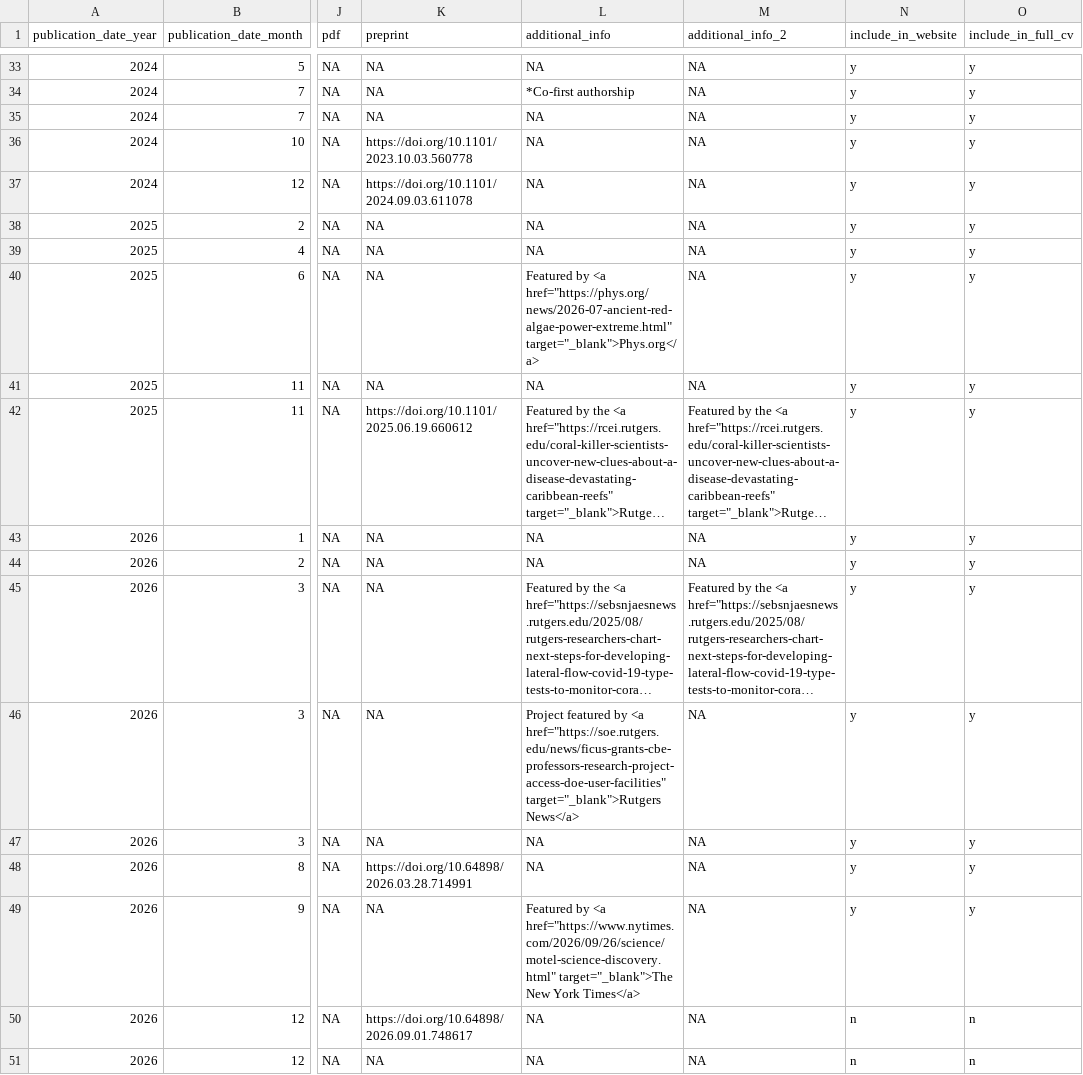
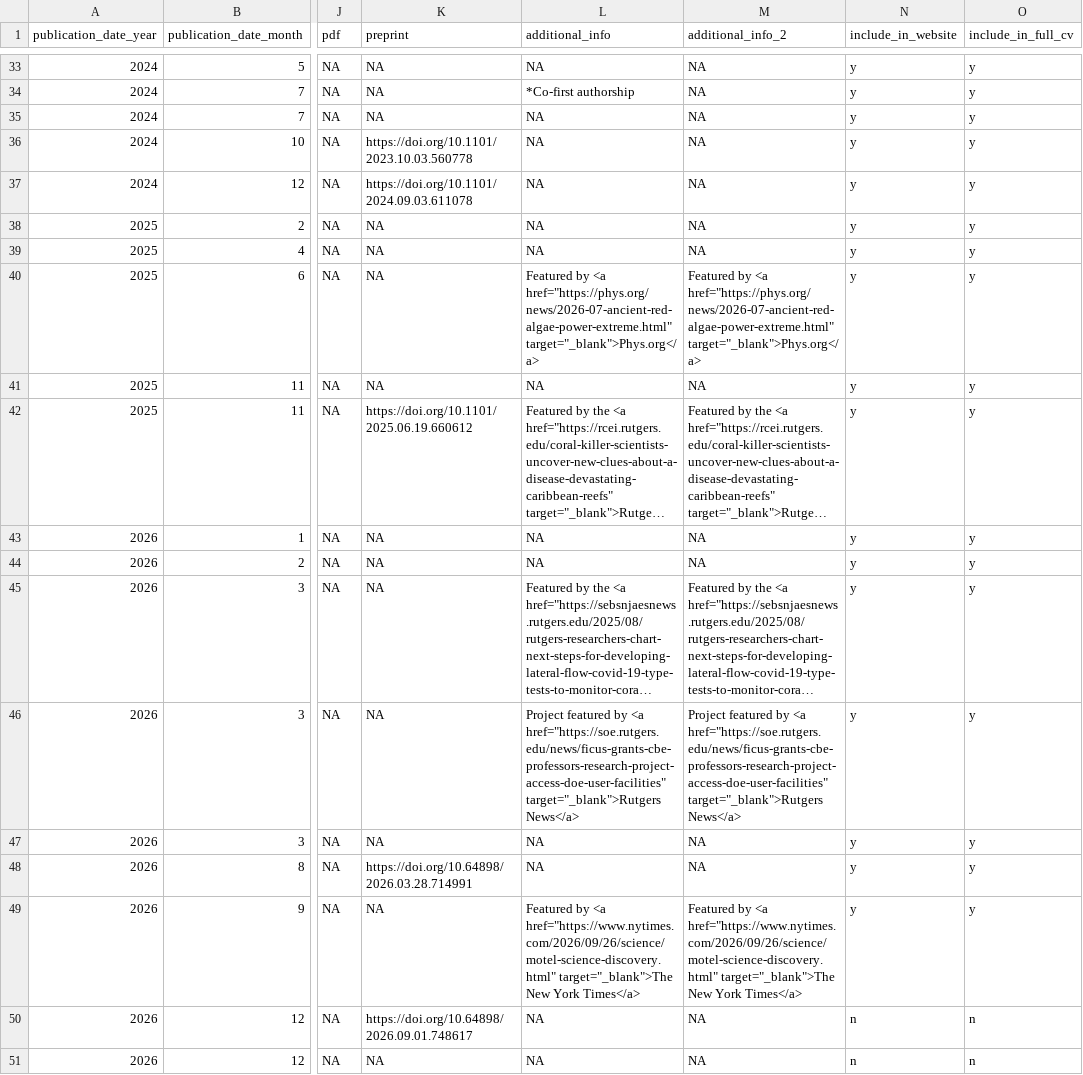
Before and after one commit to TimothyStephens/timothystephens.github.io, a CSV file: publications.csv, drawn as a sheet; only a part is shown, gaps mark what is left out; long unchanged cells end in …; the diff names each change by its address in the sheet, - before the commit and + after, or states it on an @@ line.

```diff
--- a/publications.csv
+++ b/publications.csv
-M40 (additional_info_2): NA
+M40 (additional_info_2): Featured by <a href="https://phys.org/news/2026-07-ancient-red-algae-power-extreme.html" target="_blank">Phys.org</a>
-M46 (additional_info_2): NA
+M46 (additional_info_2): Project featured by <a href="https://soe.rutgers.edu/news/ficus-grants-cbe-professors-research-project-access-doe-user-facilities" target="_blank">Rutgers News</a>
-M49 (additional_info_2): NA
+M49 (additional_info_2): Featured by <a href="https://www.nytimes.com/2026/09/26/science/motel-science-discovery.html" target="_blank">The New York Times</a>
```
Also changed, not shown: cv_entries.csv, 7 other files.
